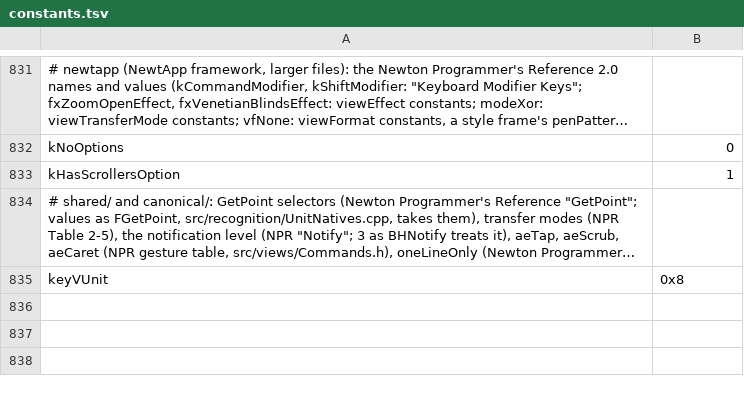
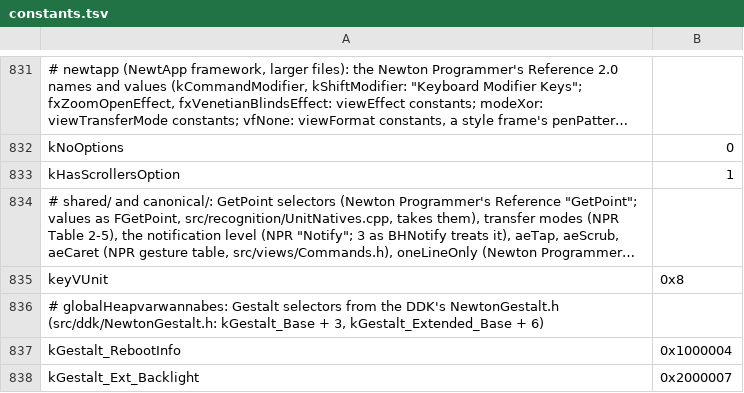
Before and after one commit to dparnell/newton-re, a TSV file: romsrc/constants.tsv, drawn as a sheet; only a part is shown, gaps mark what is left out; long unchanged cells end in ….

```diff
--- a/romsrc/constants.tsv
+++ b/romsrc/constants.tsv
@@ -835 +835,4 @@ kHasScrollersOption	1
 keyVUnit	0x8
+# globalHeapvarwannabes: Gestalt selectors from the DDK's NewtonGestalt.h (src/ddk/NewtonGestalt.h: kGestalt_Base + 3, kGestalt_Extended_Base + 6)
+kGestalt_RebootInfo	0x1000004
+kGestalt_Ext_Backlight	0x2000007
```
Also changed, not shown: 1 other file.
